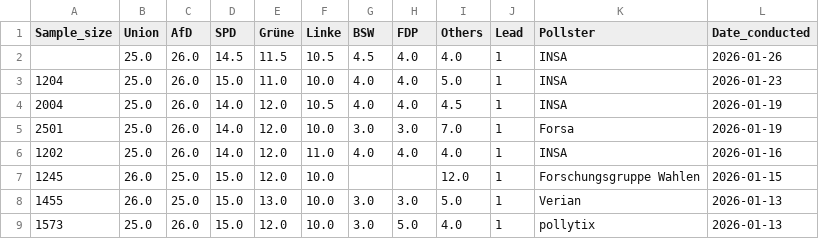
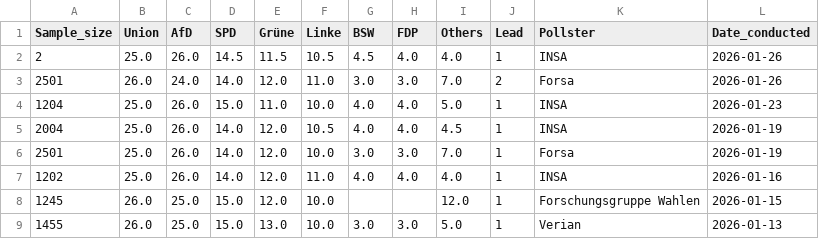
Before and after one commit to Andrevitali/PollsProject, a CSV file: Germany_polls_clean.csv, drawn as a sheet; only a part is shown; the shorter side is filled out with more unchanged rows.

```diff
--- a/Germany_polls_clean.csv
+++ b/Germany_polls_clean.csv
@@ -1,3 +1,4 @@
 Sample_size,Union,AfD,SPD,Grüne,Linke,BSW,FDP,Others,Lead,Pollster,Date_conducted
-,25.0,26.0,14.5,11.5,10.5,4.5,4.0,4.0,1,INSA,2026-01-26
+2,25.0,26.0,14.5,11.5,10.5,4.5,4.0,4.0,1,INSA,2026-01-26
+2501,26.0,24.0,14.0,12.0,11.0,3.0,3.0,7.0,2,Forsa,2026-01-26
 1204,25.0,26.0,15.0,11.0,10.0,4.0,4.0,5.0,1,INSA,2026-01-23
```
Also changed, not shown: Germany_national_polls_last5years_bs4.csv, Italy_national_polls_last5years_bs4.csv, 4 other files.
